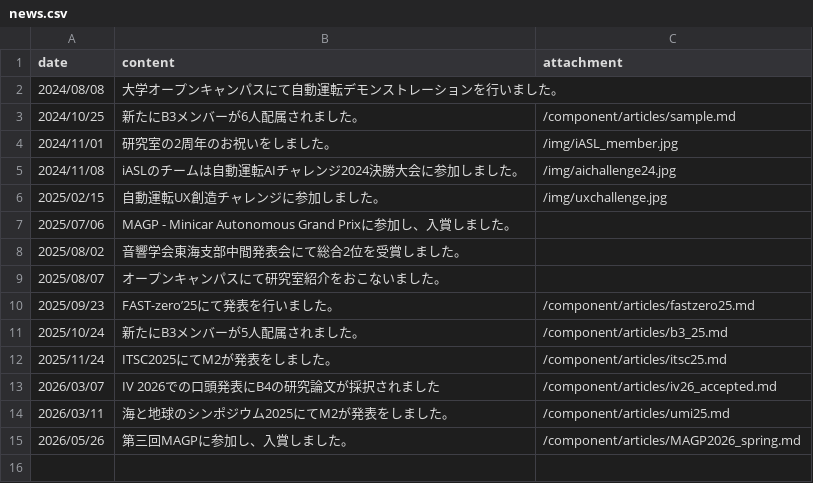
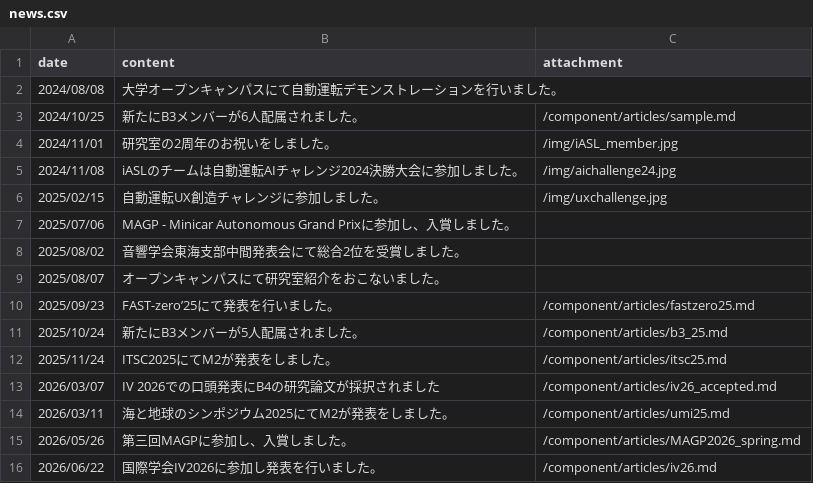
Before and after one commit to iASL-Gifu/iASL-Gifu.github.io, a CSV file: component/news.csv, drawn as a sheet.

```diff
--- a/component/news.csv
+++ b/component/news.csv
@@ -15 +15,2 @@ date,content,attachment
 2026/05/26,第三回MAGPに参加し、入賞しました。,/component/articles/MAGP2026_spring.md
+2026/06/22,国際学会IV2026に参加し発表を行いました。,/component/articles/iv26.md
```
Also changed, not shown: component/profiles/members.csv, component/research/research.csv, 18 other files.
